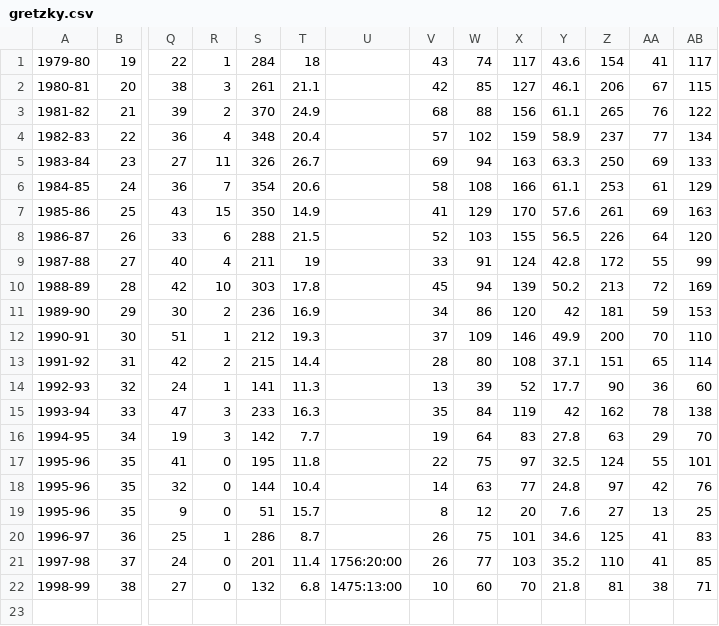
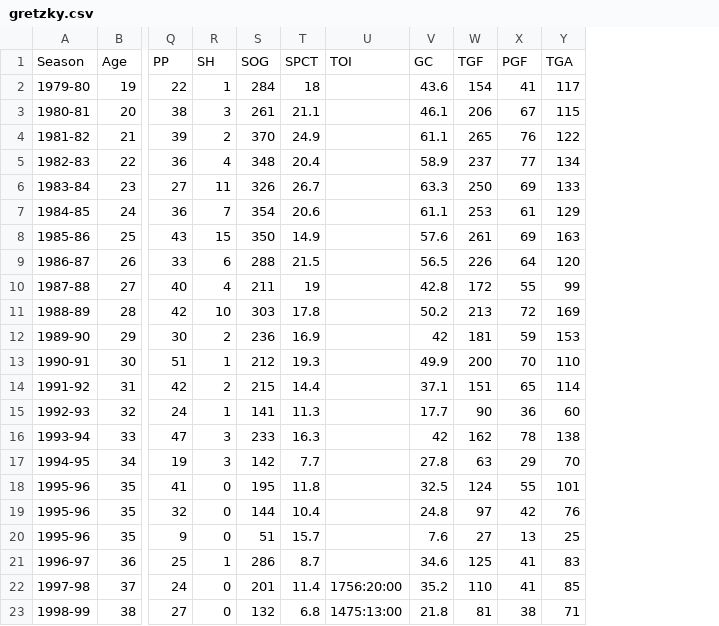
Before and after one commit to jedzef/ZGMH-Projects, a CSV file: gretzky.csv, drawn as a sheet; only a part is shown, gaps mark what is left out; removed rows and columns are numbered as before the commit, all else as after; rows hold the shown columns only; the diff names each change by its address in the sheet, - before the commit and + after, or states it on an @@ line.

Commit message:
stats to work on

```diff
--- a/gretzky.csv
+++ b/gretzky.csv
-column V, rows 1-22: 43 | 42 | 68 | 57 | 69 | 58 | 41 | 52 | 33 | 45 | 34 | 37 | 28 | 13 | 35 | 19 | 22 | 14 | 8 | 26 | 26 | 10
-column W, rows 1-22: 74 | 85 | 88 | 102 | 94 | 108 | 129 | 103 | 91 | 94 | 86 | 109 | 80 | 39 | 84 | 64 | 75 | 63 | 12 | 75 | 77 | 60
-column X, rows 1-22: 117 | 127 | 156 | 159 | 163 | 166 | 170 | 155 | 124 | 139 | 120 | 146 | 108 | 52 | 119 | 83 | 97 | 77 | 20 | 101 | 103 | 70
+row 1: Season | Age | PP | SH | SOG | SPCT | TOI | GC | TGF | PGF | TGA
```
